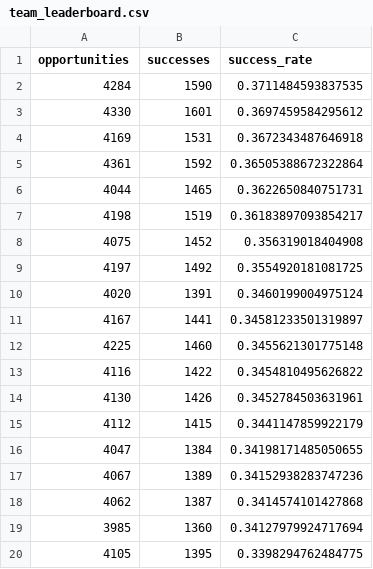
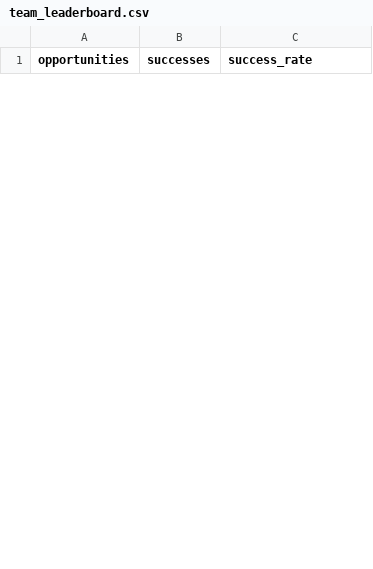
Before and after one commit to cadegadman/gadmananalytics, a CSV file: data/2026/team_leaderboard.csv, drawn as a sheet; only a part is shown; removed rows and columns are numbered as before the commit, all else as after; the diff covers the shown part only; the diff names each change by its address in the sheet, - before the commit and + after, or states it on an @@ line.

```diff
--- a/data/2026/team_leaderboard.csv
+++ b/data/2026/team_leaderboard.csv
-row 2: 4284 | 1590 | 0.3711484593837535
-row 3: 4330 | 1601 | 0.3697459584295612
-row 4: 4169 | 1531 | 0.3672343487646918
-row 5: 4361 | 1592 | 0.36505388672322864
-row 6: 4044 | 1465 | 0.3622650840751731
-row 7: 4198 | 1519 | 0.36183897093854217
-row 8: 4075 | 1452 | 0.356319018404908
-row 9: 4197 | 1492 | 0.3554920181081725
-row 10: 4020 | 1391 | 0.3460199004975124
-row 11: 4167 | 1441 | 0.34581233501319897
-row 12: 4225 | 1460 | 0.3455621301775148
-row 13: 4116 | 1422 | 0.3454810495626822
-row 14: 4130 | 1426 | 0.3452784503631961
-row 15: 4112 | 1415 | 0.3441147859922179
-row 16: 4047 | 1384 | 0.34198171485050655
-row 17: 4067 | 1389 | 0.34152938283747236
-row 18: 4062 | 1387 | 0.3414574101427868
-row 19: 3985 | 1360 | 0.34127979924717694
-row 20: 4105 | 1395 | 0.3398294762484775
```
Also changed, not shown: 30 added rows and 11 removed rows elsewhere in this file, data/2026/player_leaderboard.csv.
